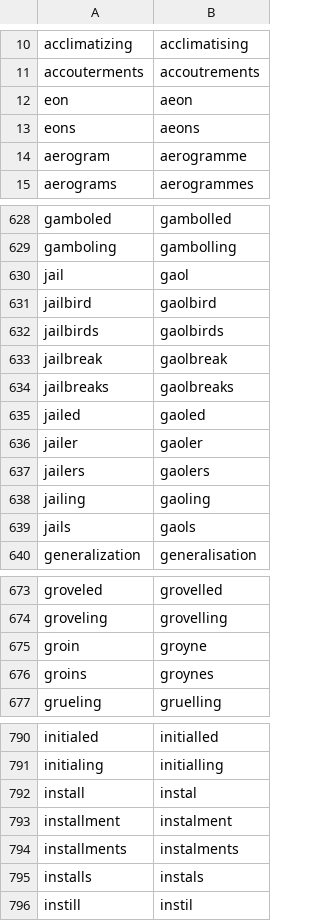
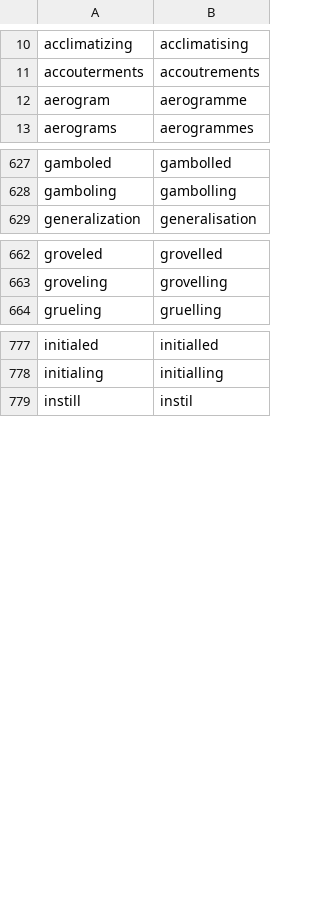
Before and after one commit to oliverblane/convert-us-to-uk, a CSV file: convert_us_to_uk/us_to_uk_trans.csv, drawn as a sheet; only a part is shown, gaps mark what is left out; removed rows and columns are numbered as before the commit, all else as after; the diff covers the shown part only; the diff names each change by its address in the sheet, - before the commit and + after, or states it on an @@ line.

```diff
--- a/convert_us_to_uk/us_to_uk_trans.csv
+++ b/convert_us_to_uk/us_to_uk_trans.csv
-row 12: eon | aeon
-row 13: eons | aeons
-row 630: jail | gaol
-row 631: jailbird | gaolbird
-row 632: jailbirds | gaolbirds
-row 633: jailbreak | gaolbreak
-row 634: jailbreaks | gaolbreaks
-row 635: jailed | gaoled
-row 636: jailer | gaoler
-row 637: jailers | gaolers
-row 638: jailing | gaoling
-row 639: jails | gaols
-row 675: groin | groyne
-row 676: groins | groynes
-row 792: install | instal
-row 793: installment | instalment
-row 794: installments | instalments
-row 795: installs | instals
```
Also changed, not shown: 2 added rows and 7 removed rows elsewhere in this file, 2 other files.
